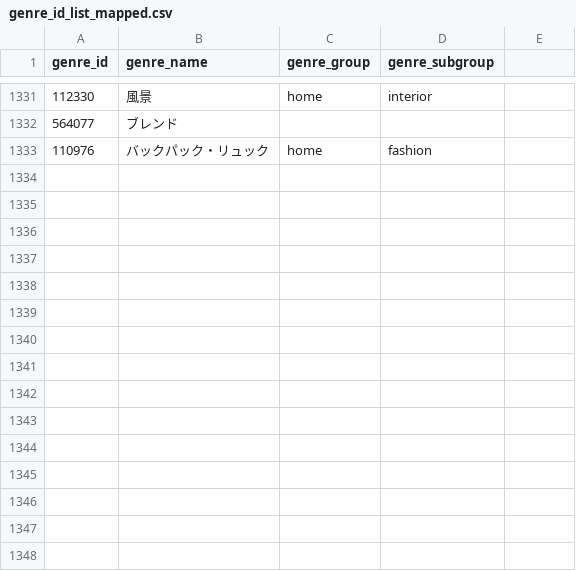
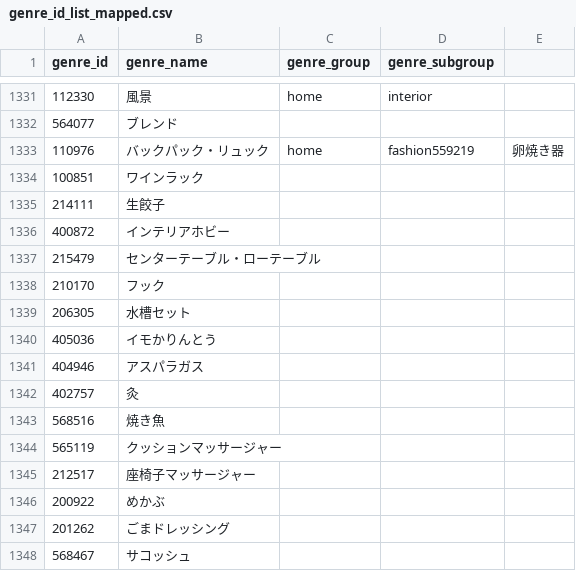
Before and after one commit to toku-cowcow/gift_search_app, a CSV file: scripts/data/cache/genre_id_list_mapped.csv, drawn as a sheet; only a part is shown, gaps mark what is left out.

```diff
--- a/scripts/data/cache/genre_id_list_mapped.csv
+++ b/scripts/data/cache/genre_id_list_mapped.csv
@@ -1332,2 +1332,17 @@ genre_id,genre_name,genre_group,genre_subgroup
 564077,ブレンド,,
-110976,バックパック・リュック,home,fashion
+110976,バックパック・リュック,home,fashion559219,卵焼き器,,
+100851,ワインラック,,
+214111,生餃子,,
+400872,インテリアホビー,,
+215479,センターテーブル・ローテーブル,,
+210170,フック,,
+206305,水槽セット,,
+405036,イモかりんとう,,
+404946,アスパラガス,,
+402757,灸,,
+568516,焼き魚,,
+565119,クッションマッサージャー,,
+212517,座椅子マッサージャー,,
+200922,めかぶ,,
+201262,ごまドレッシング,,
+568467,サコッシュ,,
```
Also changed, not shown: 16 other files.
